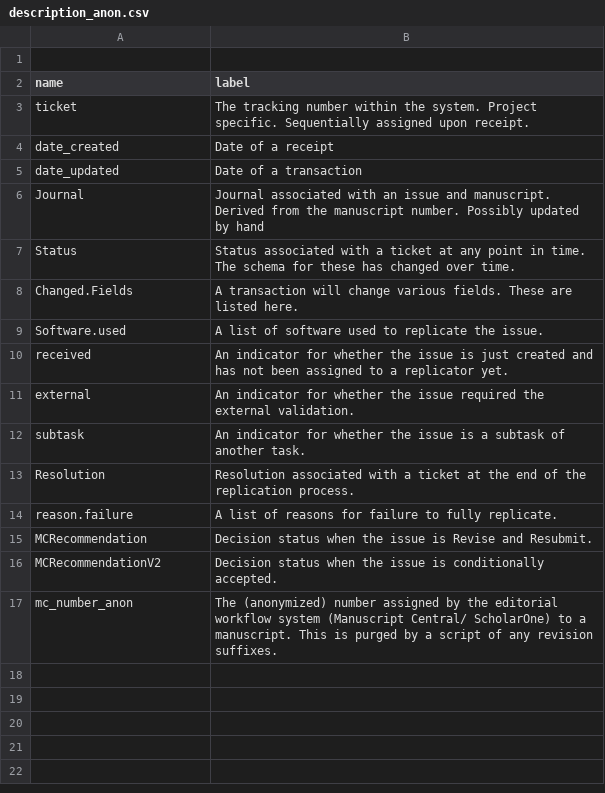
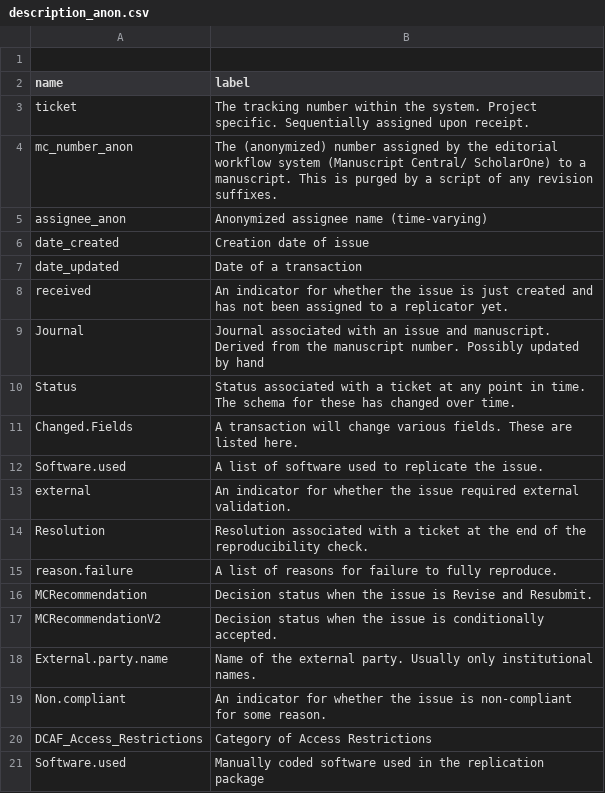
Before and after one commit to AEADataEditor/processing-jira-process-data, a CSV file: data/metadata/description_anon.csv, drawn as a sheet.

```diff
--- a/data/metadata/description_anon.csv
+++ b/data/metadata/description_anon.csv
@@ -3,4 +3,7 @@
 "ticket","The tracking number within the system. Project specific. Sequentially assigned upon receipt."
-"date_created","Date of a receipt"
+"mc_number_anon","The (anonymized) number assigned by the editorial workflow system (Manuscript Central/ ScholarOne) to a manuscript. This is purged by a script of any revision suffixes."
+assignee_anon,"Anonymized assignee name (time-varying)"
+"date_created","Creation date of issue"
 "date_updated","Date of a transaction"
+"received","An indicator for whether the issue is just created and has not been assigned to a replicator yet."
 "Journal","Journal associated with an issue and manuscript. Derived from the manuscript number. Possibly updated by hand"
@@ -9,9 +12,10 @@
 "Software.used","A list of software used to replicate the issue."
-"received","An indicator for whether the issue is just created and has not been assigned to a replicator yet."
-"external","An indicator for whether the issue required the external validation."
-"subtask","An indicator for whether the issue is a subtask of another task."
-"Resolution","Resolution associated with a ticket at the end of the replication process."
-"reason.failure","A list of reasons for failure to fully replicate."
+"external","An indicator for whether the issue required  external validation."
+"Resolution","Resolution associated with a ticket at the end of the reproducibility check."
+"reason.failure","A list of reasons for failure to fully reproduce."
 "MCRecommendation","Decision status when the issue is Revise and Resubmit."
 "MCRecommendationV2","Decision status when the issue is conditionally accepted."
-"mc_number_anon","The (anonymized) number assigned by the editorial workflow system (Manuscript Central/ ScholarOne) to a manuscript. This is purged by a script of any revision suffixes."
+"External.party.name","Name of the external party. Usually only institutional names."
+"Non.compliant","An indicator for whether the issue is non-compliant for some reason."
+"DCAF_Access_Restrictions","Category of Access Restrictions"
+"Software.used","Manually coded software used in the replication package"
```
Also changed, not shown: 1 other file.
